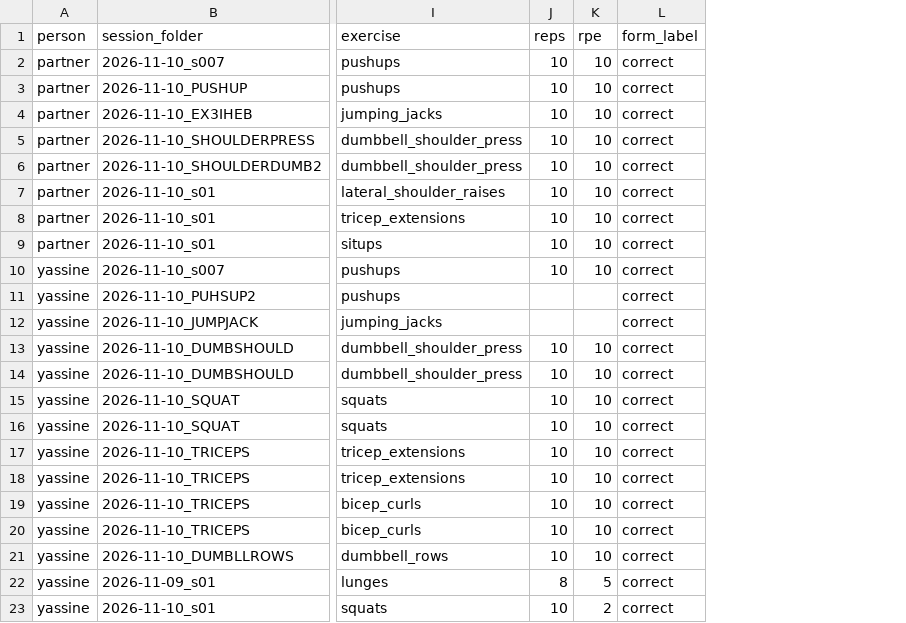
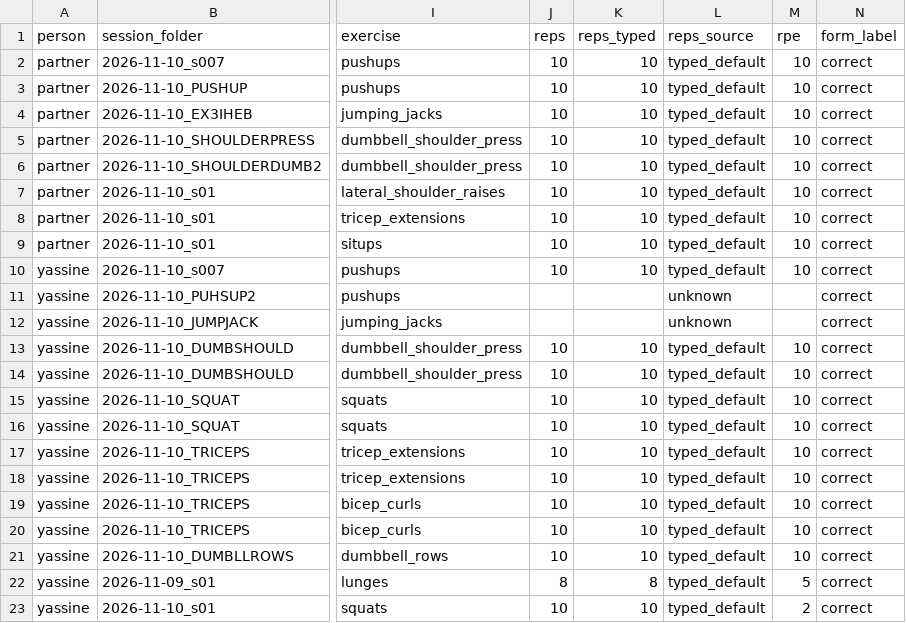
Before and after one commit to Nemri-Yassine/ai-gym-coach, a CSV file: data/own_manifest.csv, drawn as a sheet; only a part is shown, gaps mark what is left out; the diff names each change by its address in the sheet, - before the commit and + after, or states it on an @@ line.

```diff
--- a/data/own_manifest.csv
+++ b/data/own_manifest.csv
+column K (reps_typed), rows 2-23: 10 | 10 | 10 | 10 | 10 | 10 | 10 | 10 | 10 |  |  | 10 | 10 | 10 | 10 | 10 | 10 | 10 | 10 | 10 | 8 | 10
+column L (reps_source), rows 2-23: typed_default | typed_default | typed_default | typed_default | typed_default | typed_default | typed_default | typed_default | typed_default | unknown | unknown | typed_default | typed_default | typed_default | typed_default | typed_default | typed_default | typed_default | typed_default | typed_default | typed_default | typed_default
```
Also changed, not shown: 9 other files.
